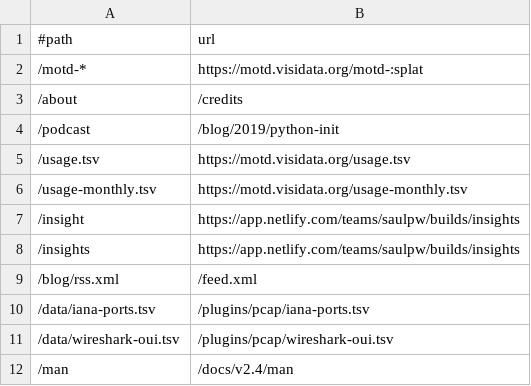
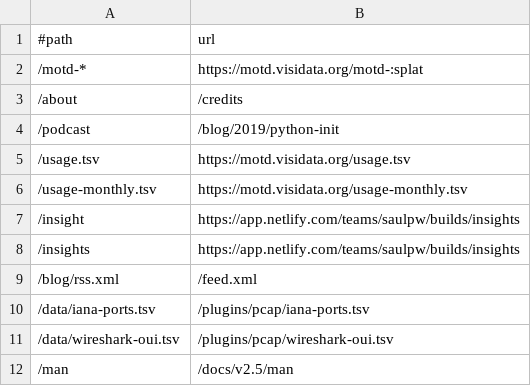
Before and after one commit to visidata/visidata.org, a TSV file: redirects.tsv, drawn as a sheet.

Commit message:
[redirects] point to most recent manpage

```diff
--- a/redirects.tsv
+++ b/redirects.tsv
@@ -11,2 +11,2 @@
 /data/wireshark-oui.tsv	/plugins/pcap/wireshark-oui.tsv
-/man	/docs/v2.4/man
+/man	/docs/v2.5/man
```
